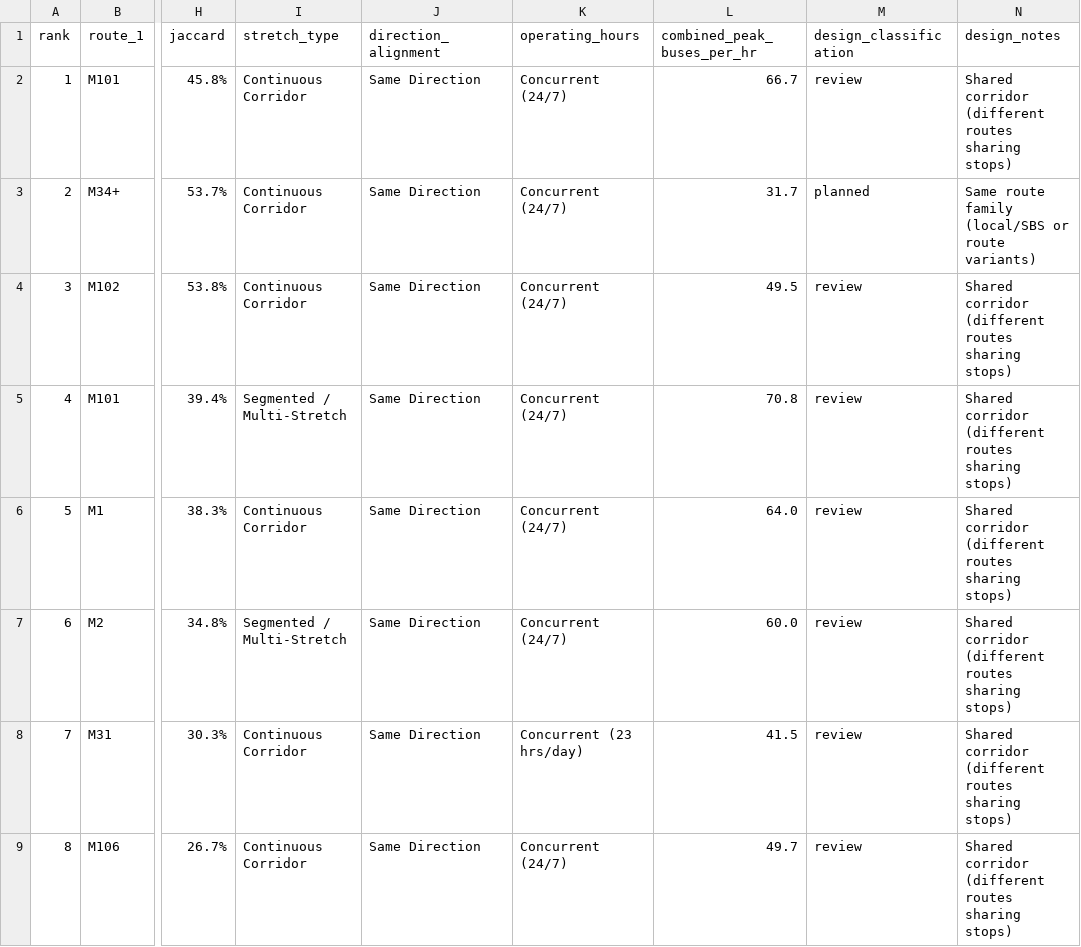
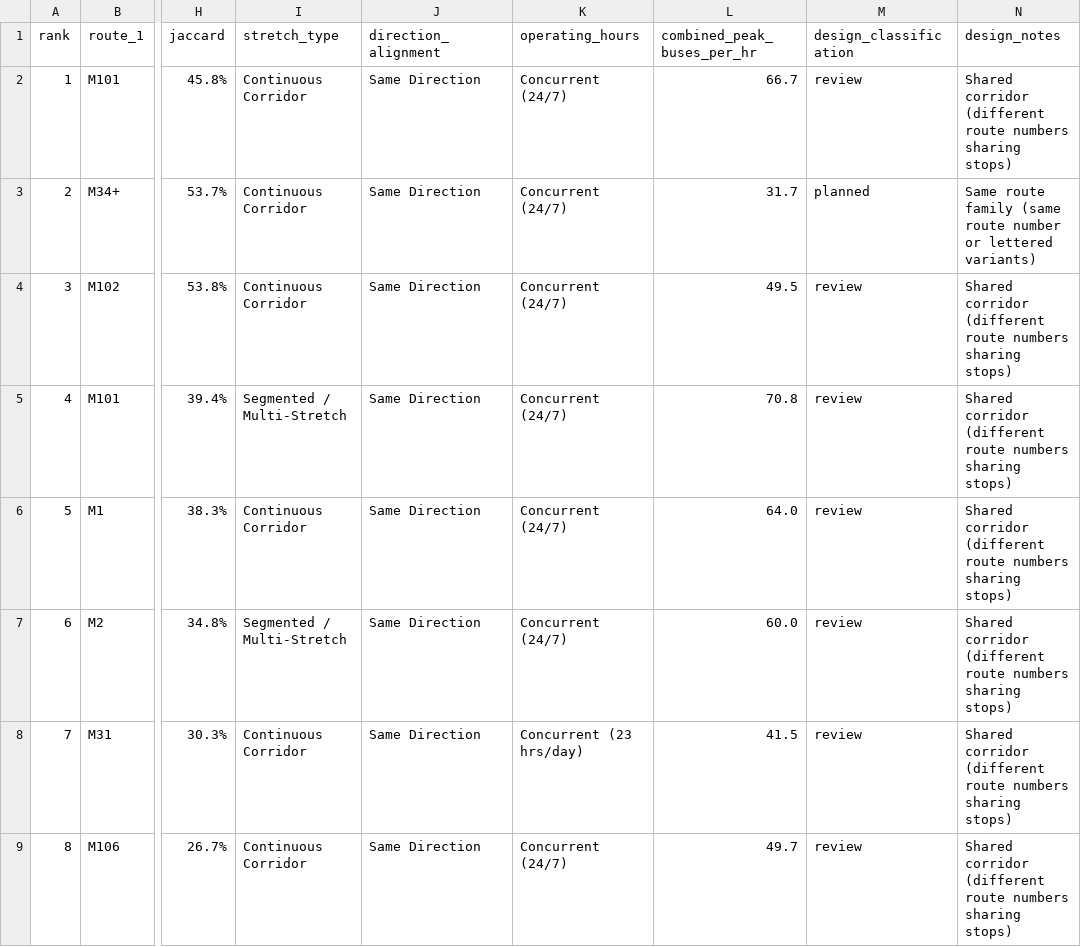
Before and after one commit to springboardmentor441p-coderr/Powered-Public-Transit-Route-Optimization, a CSV file: reports/tables/m2_top_15_route_overlaps.csv, drawn as a sheet; only a part is shown, gaps mark what is left out; the diff covers the shown part only; the diff names each change by its address in the sheet, - before the commit and + after, or states it on an @@ line.

Commit message:
Refine wording: define overlap categories by naming rule only, state M35 stop exclusivity strictly from Manhattan timetable, and tighten class balance takeaway

```diff
--- a/reports/tables/m2_top_15_route_overlaps.csv
+++ b/reports/tables/m2_top_15_route_overlaps.csv
-N2 (design_notes): …corridor (different routes sharing stops)
+N2 (design_notes): …corridor (different route numbers sharing stops)
-N3 (design_notes): …route family (local/SBS or route variants)
+N3 (design_notes): …route family (same route number or lettered variants)
-N4:N9 (design_notes): …corridor (different routes sharing stops)
+N4:N9 (design_notes): …corridor (different route numbers sharing stops)
```
Also changed, not shown: 7 edited cells elsewhere in this file, 9 other files.
